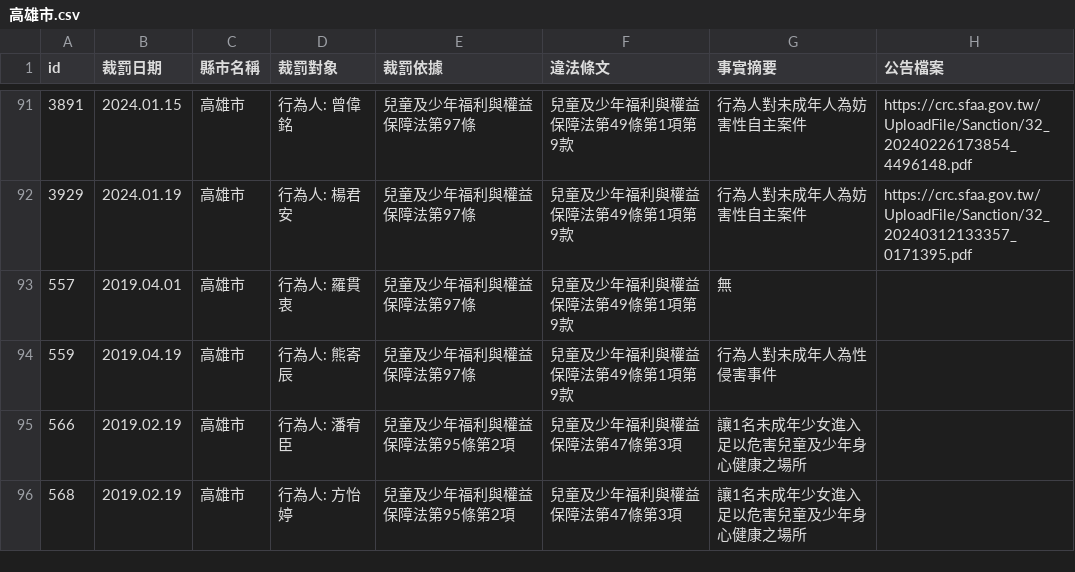
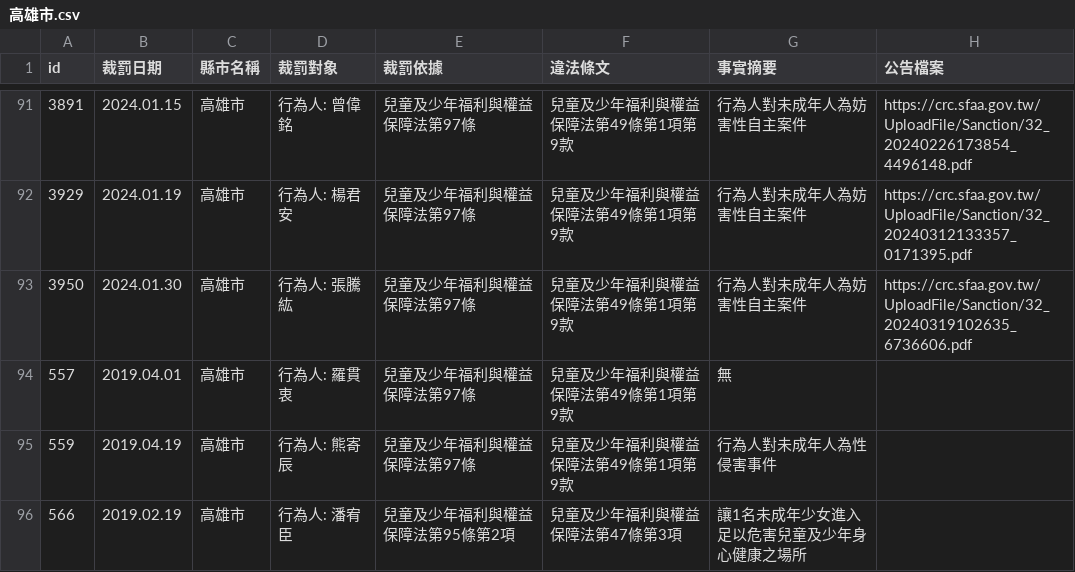
Before and after one commit to kiang/crc.sfaa.gov.tw, a CSV file: data/高雄市.csv, drawn as a sheet; only a part is shown, gaps mark what is left out; the shorter side is filled out with more unchanged rows; the diff names each change by its address in the sheet, - before the commit and + after, or states it on an @@ line.

```diff
--- a/data/高雄市.csv
+++ b/data/高雄市.csv
+row 93: 3950 | 2024.01.30 | 高雄市 | 行為人: 張騰紘 | 兒童及少年福利與權益保障法第97條 | 兒童及少年福利與權益保障法第49條第1項第9款 | 行為人對未成年人為妨害性自主案件 | https://crc.sfaa.gov.tw/UploadFile/Sanction/32_20240319102635_6736606.pdf
```
Also changed, not shown: 2 other files.
